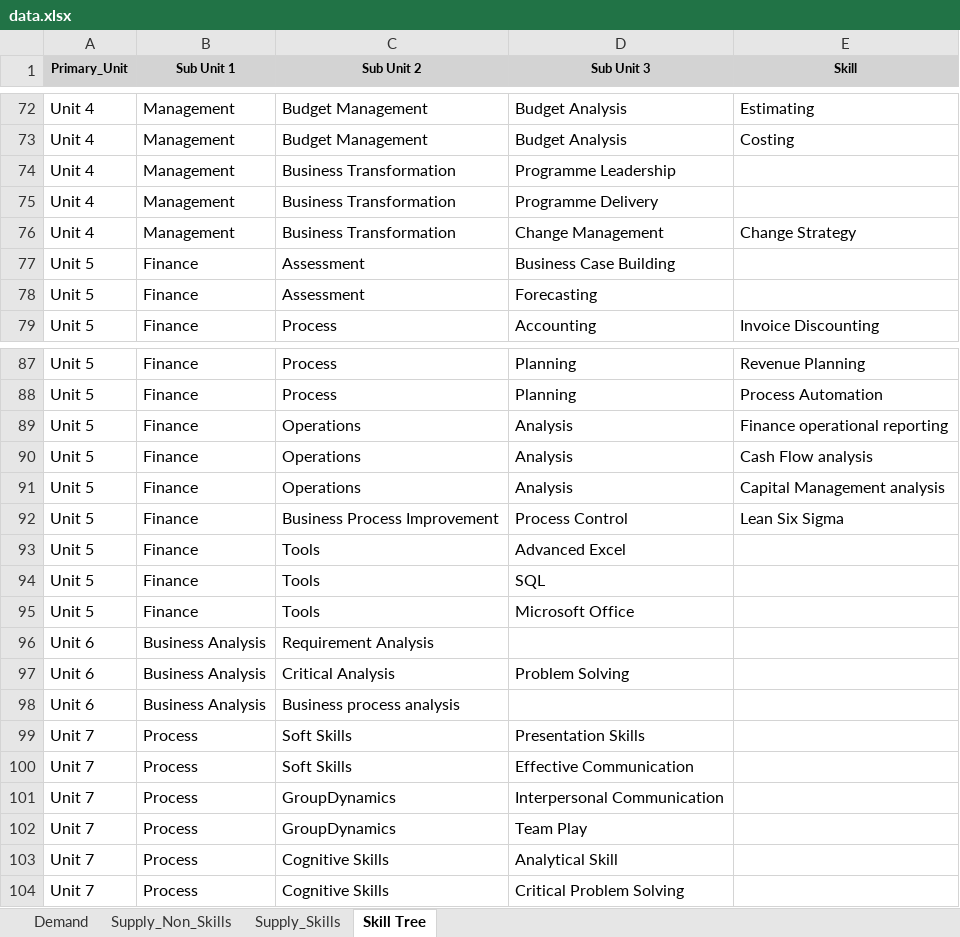
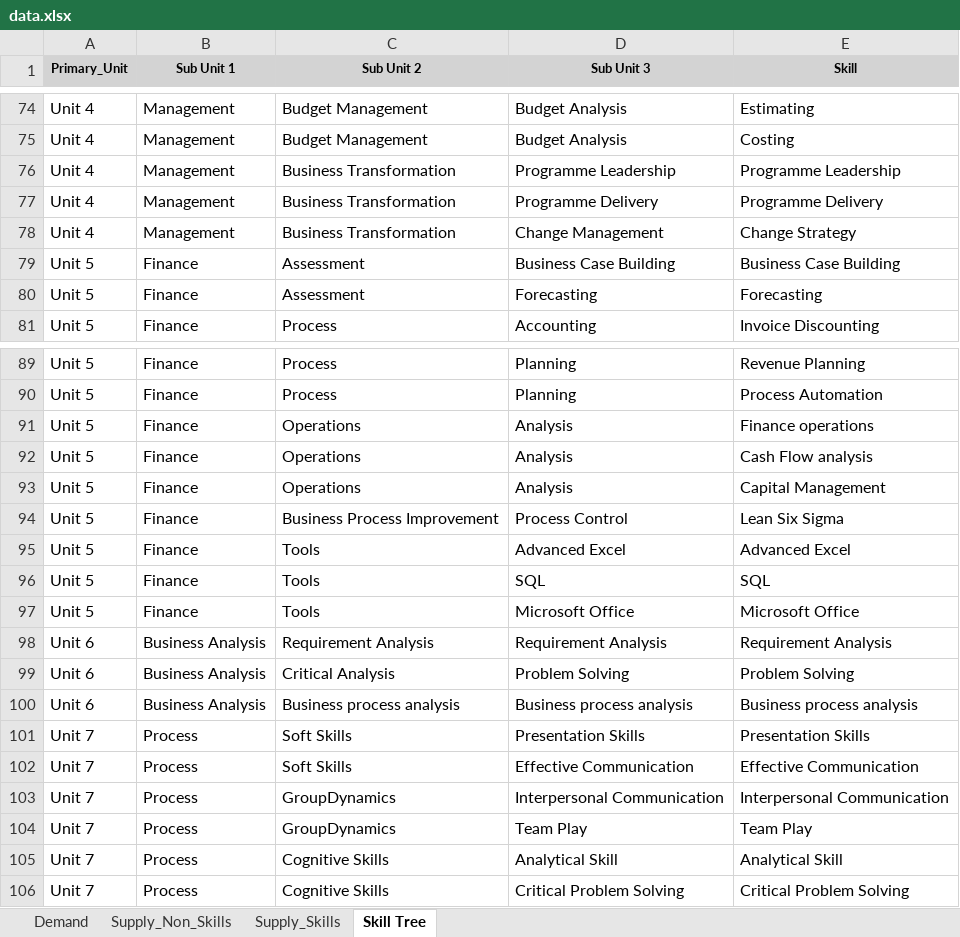
Before and after one commit to aaditagarwal/Fitment-Predictor, an Excel workbook: data.xlsx, sheet Skill Tree, drawn as a sheet; only a part is shown, gaps mark what is left out; values as stored, in another font and other column widths than the file's, no borders; addresses are those after the commit; the diff covers the shown part only; the diff names each change by its address in the sheet, - before the commit and + after, or states it on an @@ line.

```diff
--- a/data.xlsx (sheet Skill Tree)
+++ b/data.xlsx (sheet Skill Tree)
-E76 (Skill): (empty)
+E76 (Skill): Programme Leadership
-E77 (Skill): (empty)
+E77 (Skill): Programme Delivery
-E79 (Skill): (empty)
+E79 (Skill): Business Case Building
-E80 (Skill): (empty)
+E80 (Skill): Forecasting
-E91 (Skill): Finance operational reporting
+E91 (Skill): Finance operations
-E93 (Skill): Capital Management analysis
+E93 (Skill): Capital Management
-E95 (Skill): (empty)
+E95 (Skill): Advanced Excel
-E96 (Skill): (empty)
+E96 (Skill): SQL
-E97 (Skill): (empty)
+E97 (Skill): Microsoft Office
-D98 (Sub Unit 3): (empty)
+D98 (Sub Unit 3): Requirement Analysis
-E98 (Skill): (empty)
+E98 (Skill): Requirement Analysis
-E99 (Skill): (empty)
+E99 (Skill): Problem Solving
-D100 (Sub Unit 3): (empty)
+D100 (Sub Unit 3): Business process analysis
-E100 (Skill): (empty)
+E100 (Skill): Business process analysis
-E101 (Skill): (empty)
+E101 (Skill): Presentation Skills
-E102 (Skill): (empty)
+E102 (Skill): Effective Communication
-E103 (Skill): (empty)
+E103 (Skill): Interpersonal Communication
-E104 (Skill): (empty)
+E104 (Skill): Team Play
-E105 (Skill): (empty)
+E105 (Skill): Analytical Skill
-E106 (Skill): (empty)
+E106 (Skill): Critical Problem Solving
```
Also changed, not shown: 2 added rows and 38 edited cells elsewhere in this sheet, sheet Supply_Skills, sheet Supply_Non_Skills.
